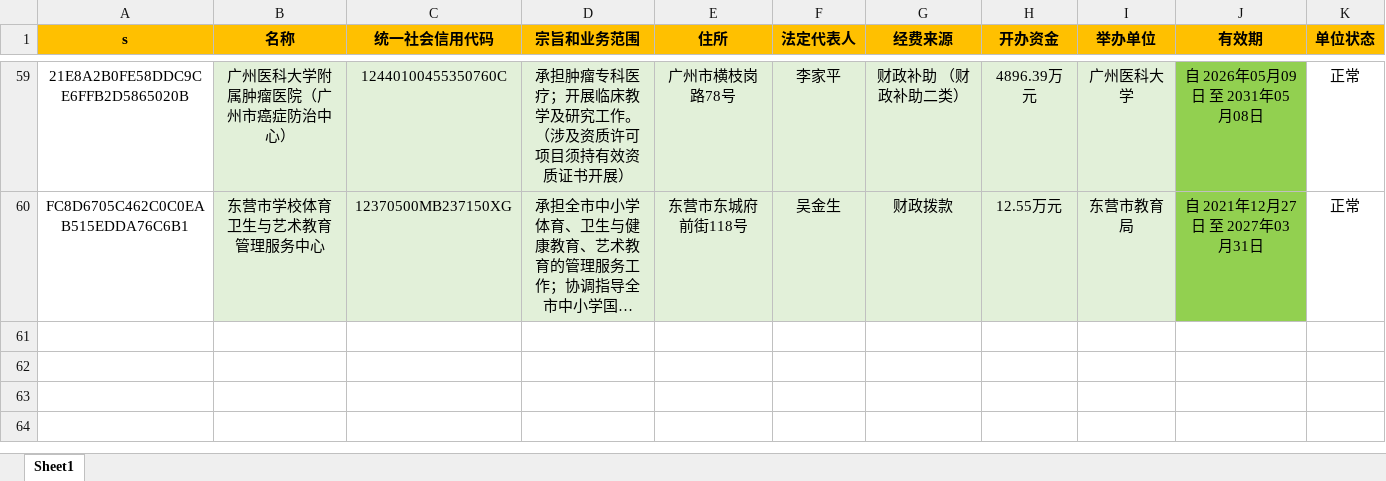
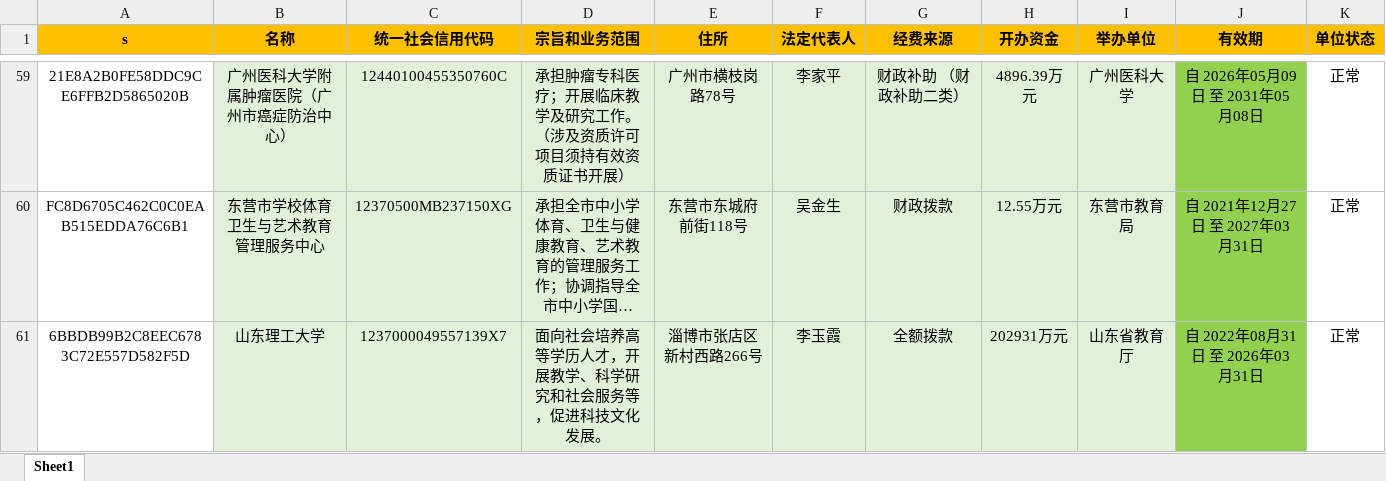
Before and after one commit to search-gjsy-gov/sydwCx, an Excel workbook: data.xlsx, sheet Sheet1, drawn as a sheet; only a part is shown, gaps mark what is left out; long unchanged cells end in …; values as stored, in another font and other column widths than the file's, no borders; the diff names each change by its address in the sheet, - before the commit and + after, or states it on an @@ line.

Commit message:
Add files via upload

```diff
--- a/data.xlsx (sheet Sheet1)
+++ b/data.xlsx (sheet Sheet1)
+row 61: 6BBDB99B2C8EEC6783C72E557D582F5D | 山东理工大学 | 1237000049557139X7 | 面向社会培养高等学历人才，开展教学、科学研究和社会服务等，促进科技文化发展。 | 淄博市张店区新村西路266号 | 李玉霞 | 全额拨款 | 202931万元 | 山东省教育厅 | 自 2022年08月31日 至 2026年03月31日 | 正常
```
